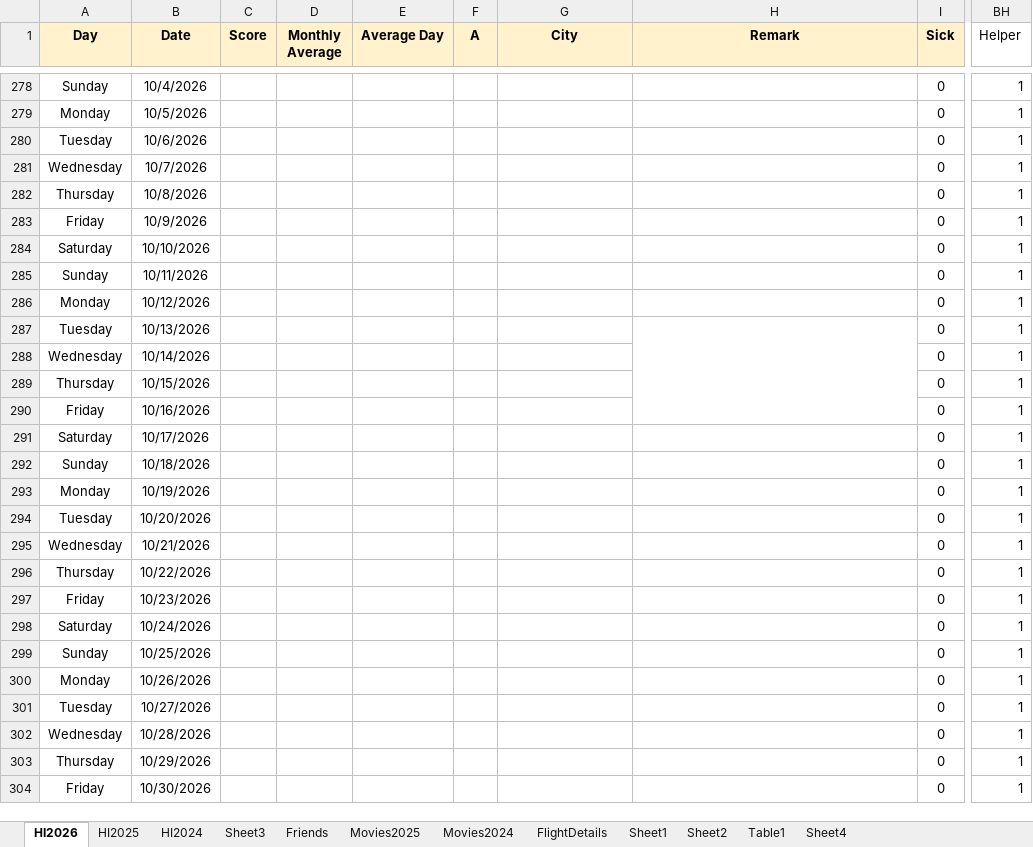
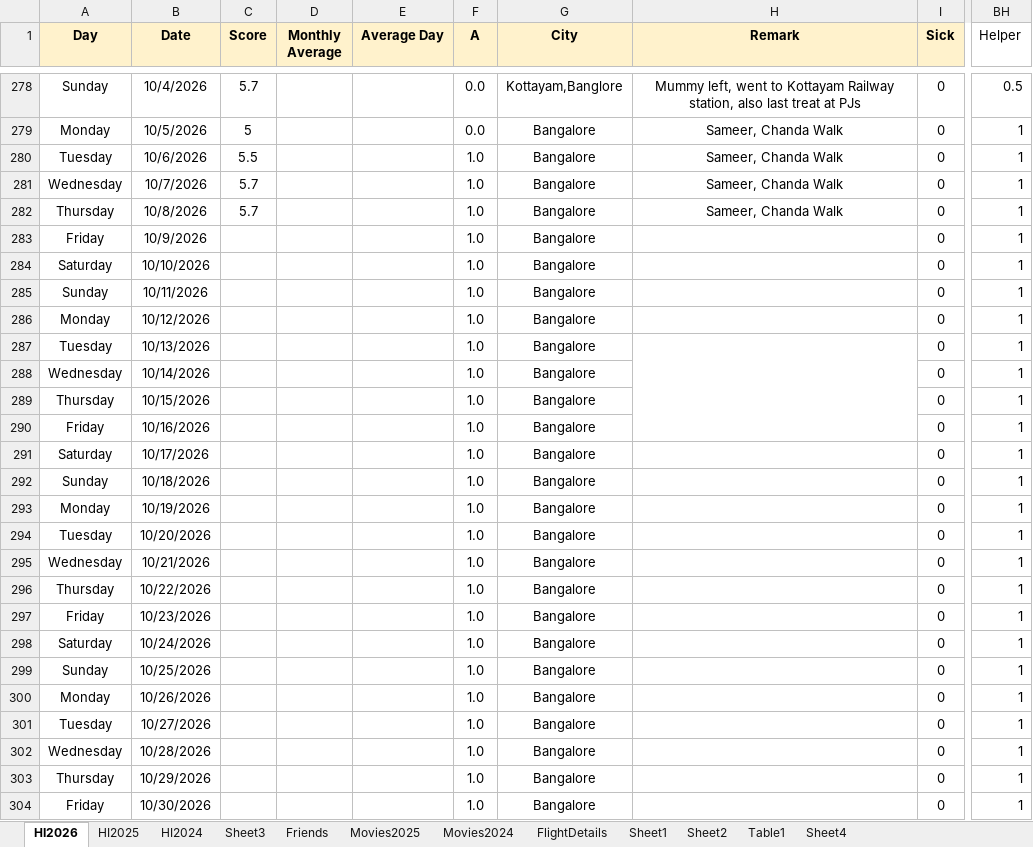
Before and after one commit to Abhinav-1708/Happiness-Index, an Excel workbook: HappinessIndex.xlsx, sheet HI2026, drawn as a sheet; only a part is shown, gaps mark what is left out; values as stored, in another font and other column widths than the file's, no borders; charts and pictures and conditional formats not drawn; the diff covers the shown part only; the diff names each change by its address in the sheet, - before the commit and + after, or states it on an @@ line.

```diff
--- a/HappinessIndex.xlsx (sheet HI2026)
+++ b/HappinessIndex.xlsx (sheet HI2026)
-C278 (Score): (empty)
+C278 (Score): 5.7
-F278:F279 (A): (empty)
+F278:F279 (A): 0.0
-G278 (City): (empty)
+G278 (City): Kottayam,Banglore
-H278 (Remark): (empty)
+H278 (Remark): Mummy left, went to Kottayam Railway station, also last treat at PJs
-BH278 (Helper): 1
+BH278 (Helper): 0.5
-C279 (Score): (empty)
+C279 (Score): 5
-G279:G304 (City): (empty)
+G279:G304 (City): Bangalore
-H279:H282 (Remark): (empty)
+H279:H282 (Remark): Sameer, Chanda Walk
-C280 (Score): (empty)
+C280 (Score): 5.5
-F280:F304 (A): (empty)
+F280:F304 (A): 1.0
-C281:C282 (Score): (empty)
+C281:C282 (Score): 5.7
```
Also changed, not shown: 142 edited cells elsewhere in this sheet, sheet HI2025, charts or pictures.
